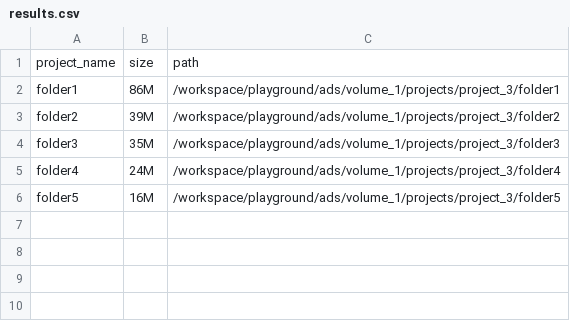
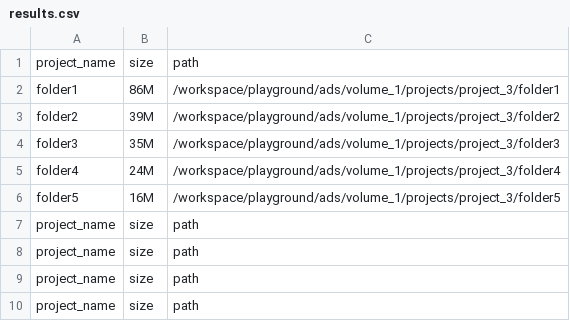
Before and after one commit to evendoom/playground, a CSV file: ads/volume_1/projects/results.csv, drawn as a sheet.

Commit message:
update size_checker2.sh

```diff
--- a/ads/volume_1/projects/results.csv
+++ b/ads/volume_1/projects/results.csv
@@ -6 +6,5 @@ folder4,24M,/workspace/playground/ads/volume_1/projects/project_3/folder4
 folder5,16M,/workspace/playground/ads/volume_1/projects/project_3/folder5
+project_name,size,path
+project_name,size,path
+project_name,size,path
+project_name,size,path
```
Also changed, not shown: 1 other file.
